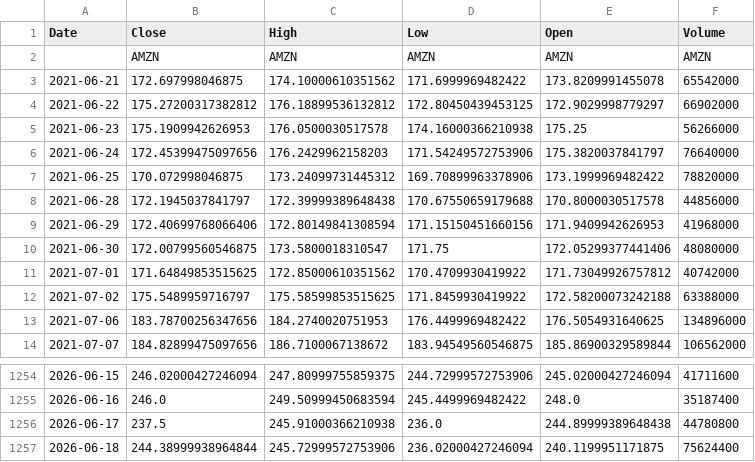
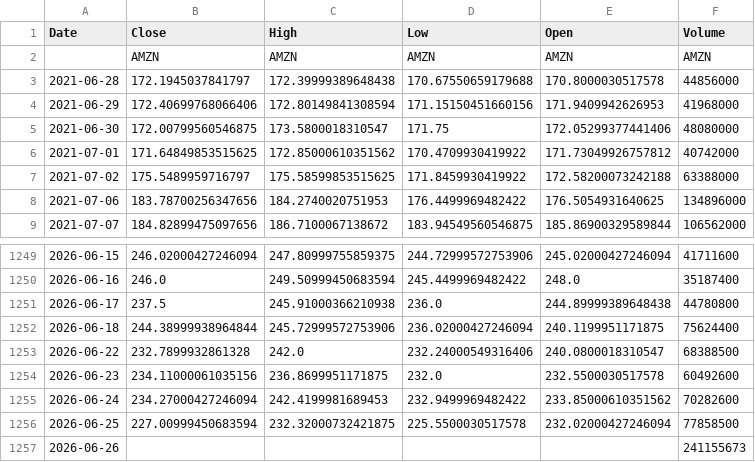
Before and after one commit to rguico09/Stock-Predictor, a CSV file: data/raw/AMZN.csv, drawn as a sheet; only a part is shown, gaps mark what is left out.

```diff
--- a/data/raw/AMZN.csv
+++ b/data/raw/AMZN.csv
@@ -2,7 +2,2 @@ Date,Close,High,Low,Open,Volume
 ,AMZN,AMZN,AMZN,AMZN,AMZN
-2021-06-21,172.697998046875,174.10000610351562,171.6999969482422,173.8209991455078,65542000
-2021-06-22,175.27200317382812,176.18899536132812,172.80450439453125,172.9029998779297,66902000
-2021-06-23,175.1909942626953,176.0500030517578,174.16000366210938,175.25,56266000
-2021-06-24,172.45399475097656,176.2429962158203,171.54249572753906,175.3820037841797,76640000
-2021-06-25,170.072998046875,173.24099731445312,169.70899963378906,173.1999969482422,78820000
 2021-06-28,172.1945037841797,172.39999389648438,170.67550659179688,170.8000030517578,44856000
@@ -1257 +1252,6 @@ Date,Close,High,Low,Open,Volume
 2026-06-18,244.38999938964844,245.72999572753906,236.02000427246094,240.1199951171875,75624400
+2026-06-22,232.7899932861328,242.0,232.24000549316406,240.0800018310547,68388500
+2026-06-23,234.11000061035156,236.8699951171875,232.0,232.5500030517578,60492600
+2026-06-24,234.27000427246094,242.4199981689453,232.9499969482422,233.85000610351562,70282600
+2026-06-25,227.00999450683594,232.32000732421875,225.5500030517578,232.02000427246094,77858500
+2026-06-26,,,,,241155673
```
Also changed, not shown: data/processed/NQ=F_cleaned.csv, data/processed/NVDA_cleaned.csv, 14 other files.
